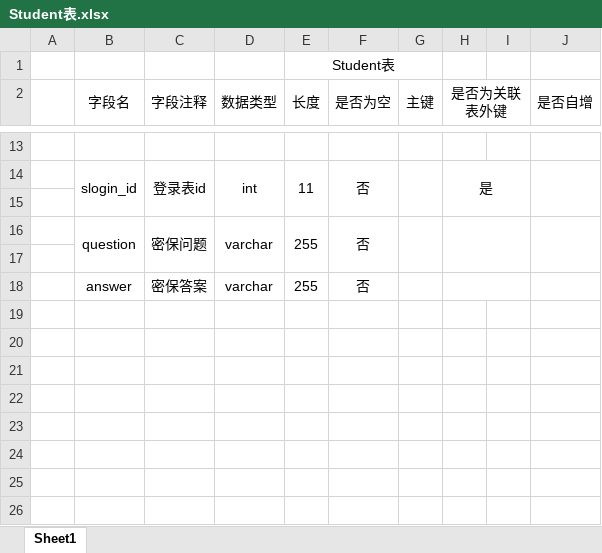
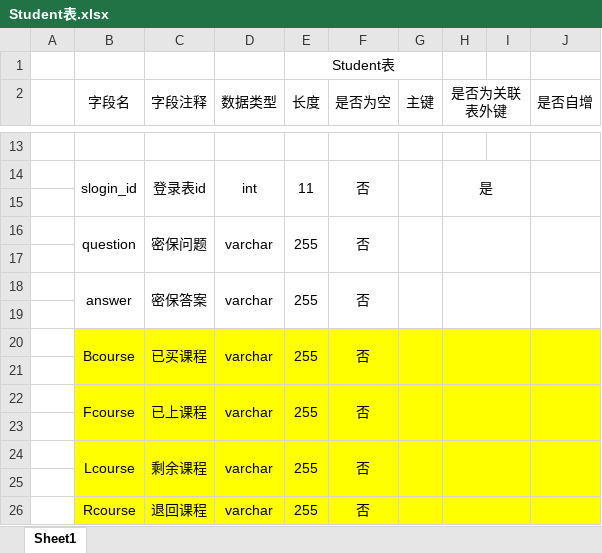
Before and after one commit to ShenDiaoXia/4.8ProjectDocument, an Excel workbook: DBA组/4.8SQL需求文档/4.8SQL表格/Student表.xlsx, sheet Sheet1, drawn as a sheet; only a part is shown, gaps mark what is left out; values as stored, in another font and other column widths than the file's, no borders; the diff names each change by its address in the sheet, - before the commit and + after, or states it on an @@ line.

```diff
--- a/DBA组/4.8SQL需求文档/4.8SQL表格/Student表.xlsx (sheet Sheet1)
+++ b/DBA组/4.8SQL需求文档/4.8SQL表格/Student表.xlsx (sheet Sheet1)
+B18:B19 merged
+C18:C19 merged
+D18:D19 merged
+E18:E19 merged
+F18:F19 merged
+G18:G19 merged
+J18:J19 merged
+row 19: (empty)
+row 20:  | Bcourse | 已买课程 | varchar | 255 | 否
+row 21: (empty)
+row 22:  | Fcourse | 已上课程 | varchar | 255 | 否
+row 23: (empty)
+row 24:  | Lcourse | 剩余课程 | varchar | 255 | 否
+row 25: (empty)
+row 26:  | Rcourse | 退回课程 | varchar | 255 | 否
```
Also changed, not shown: DBA组/4.8SQL需求文档/4.8SQL表格/Teacher表.xlsx, 1 other file.
